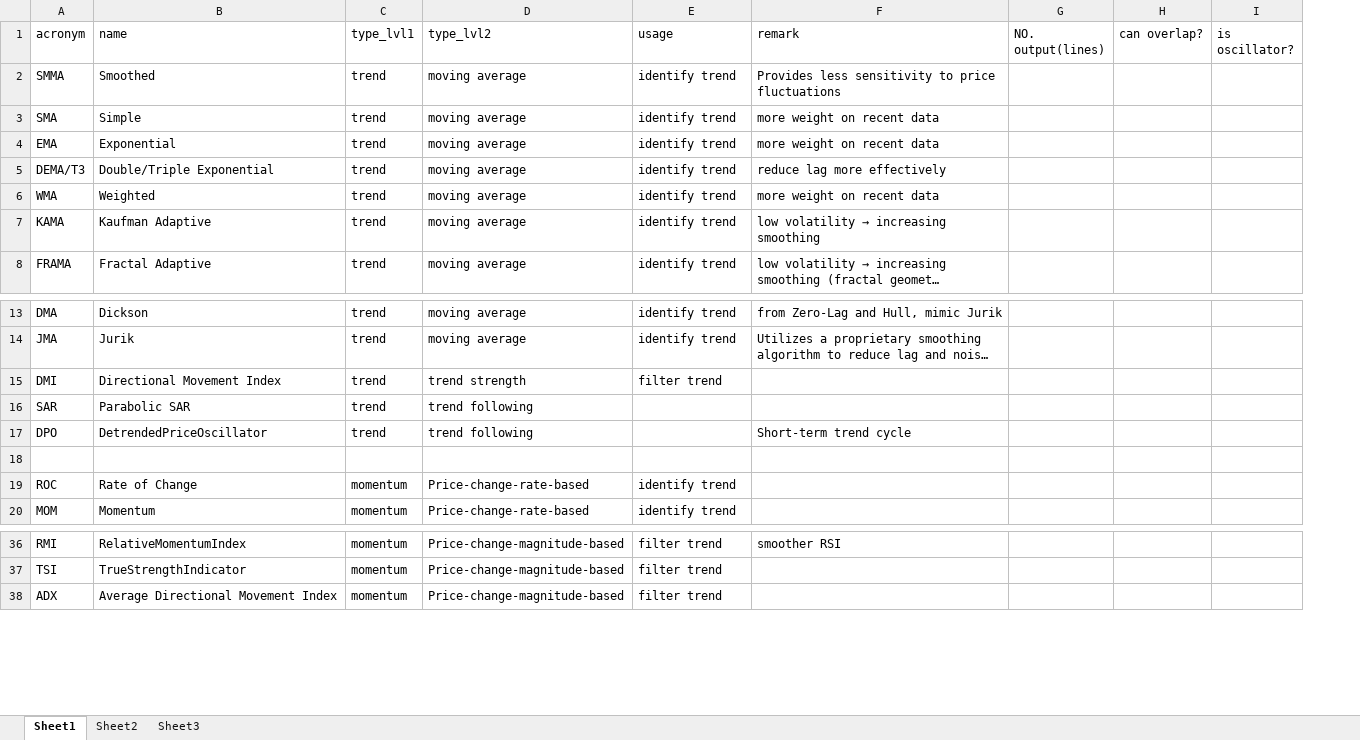
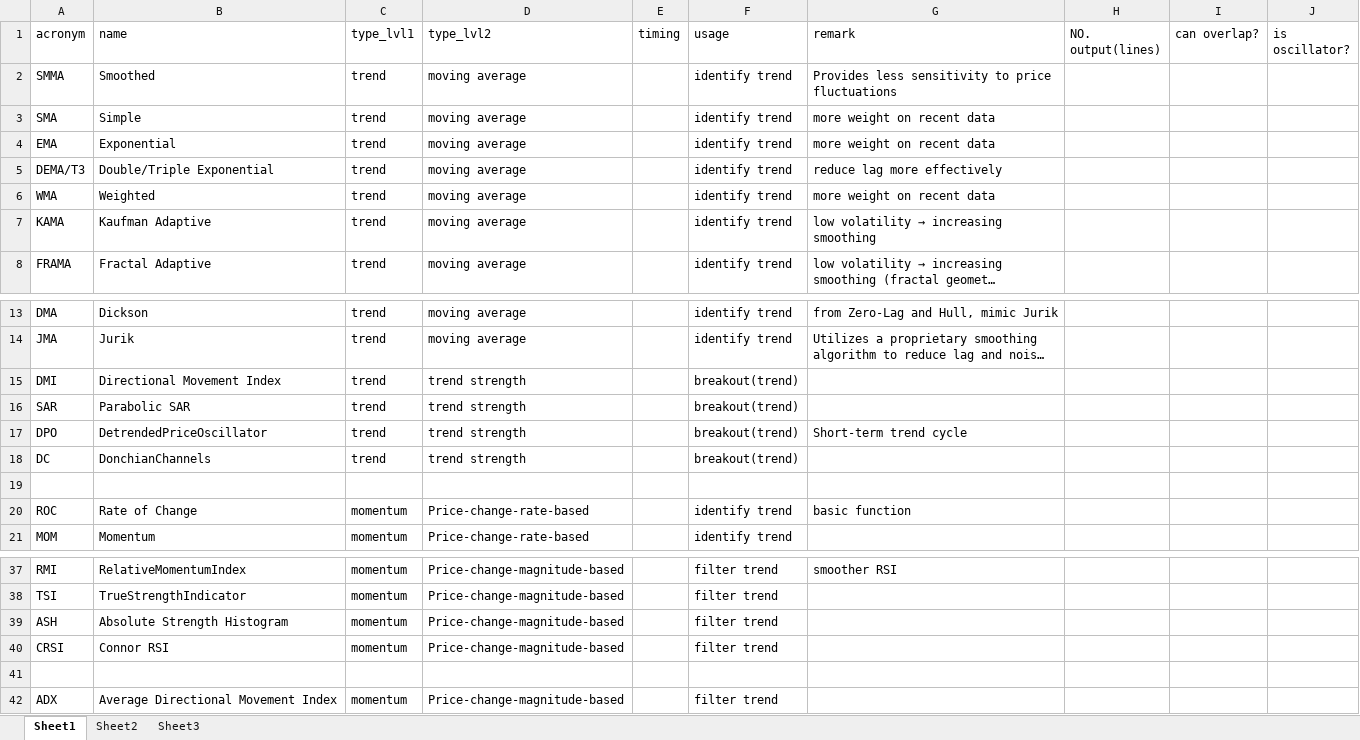
Before and after one commit to CoCoMilkyWay/trade, an Excel workbook: system/indicators.xlsx, sheet Sheet1, drawn as a sheet; only a part is shown, gaps mark what is left out; long unchanged cells end in …; values as stored, in another font and other column widths than the file's, no borders; addresses are those after the commit; the diff names each change by its address in the sheet, - before the commit and + after, or states it on an @@ line.

```diff
--- a/system/indicators.xlsx (sheet Sheet1)
+++ b/system/indicators.xlsx (sheet Sheet1)
+column E (timing), empty
-F15 (usage): filter trend
+F15 (usage): breakout(trend)
-D16:D17 (type_lvl2): trend following
+D16:D17 (type_lvl2): trend strength
-F16:F17 (usage): (empty)
+F16:F17 (usage): breakout(trend)
+row 18: DC | DonchianChannels | trend | trend strength |  | breakout(trend)
-G20 (remark): (empty)
+G20 (remark): basic function
+row 39: ASH | Absolute Strength Histogram | momentum | Price-change-magnitude-based |  | filter trend
+row 40: CRSI | Connor RSI | momentum | Price-change-magnitude-based |  | filter trend
+row 41: (empty)
```
Also changed, not shown: 3 other files.
